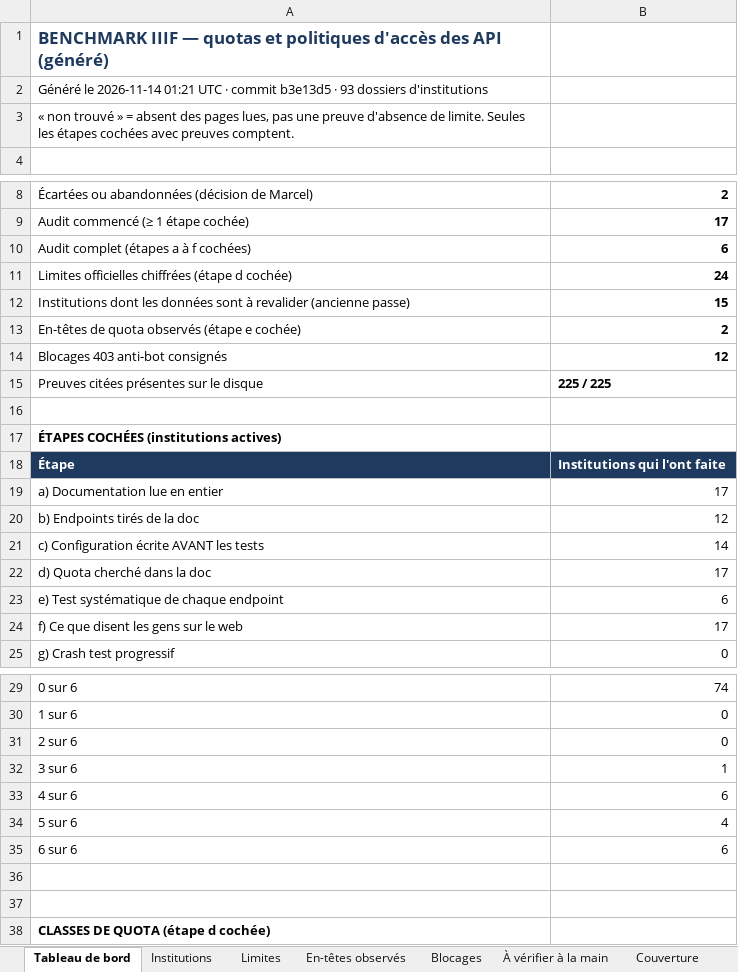
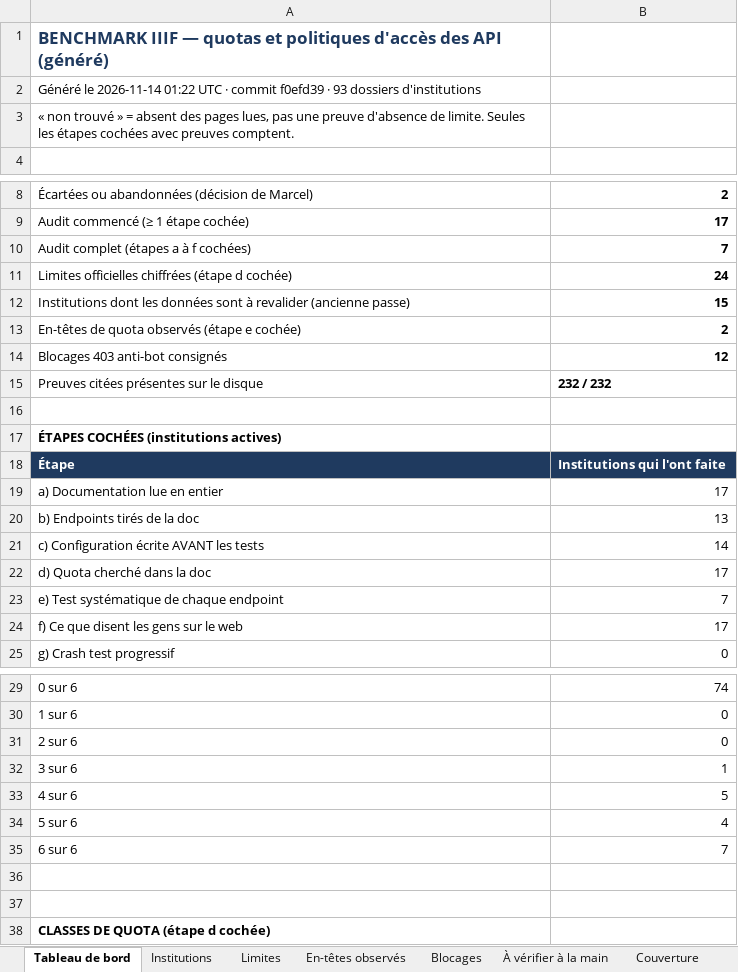
Before and after one commit to maribakulj/Veille-API-IIIF, an Excel workbook: BENCHMARK.xlsx, sheet Tableau de bord, drawn as a sheet; only a part is shown, gaps mark what is left out; values as stored, in another font and other column widths than the file's, no borders; charts and pictures not drawn; the diff names each change by its address in the sheet, - before the commit and + after, or states it on an @@ line.

```diff
--- a/BENCHMARK.xlsx (sheet Tableau de bord)
+++ b/BENCHMARK.xlsx (sheet Tableau de bord)
-A2: …le 2026-11-14 01:21 UTC · commit b3e13d5 · 93…
+A2: …le 2026-11-14 01:22 UTC · commit f0efd39 · 93…
-B10: 6
+B10: 7
-B15: 225 / 225
+B15: 232 / 232
-B20: 12
+B20: 13
-B23: 6
+B23: 7
-B33: 6
+B33: 5
-B35: 6
+B35: 7
```
Also changed, not shown: sheet Preuves, sheet Web (étape f), sheet Couverture, sheet Institutions, sheet Journal, 5 other files.
